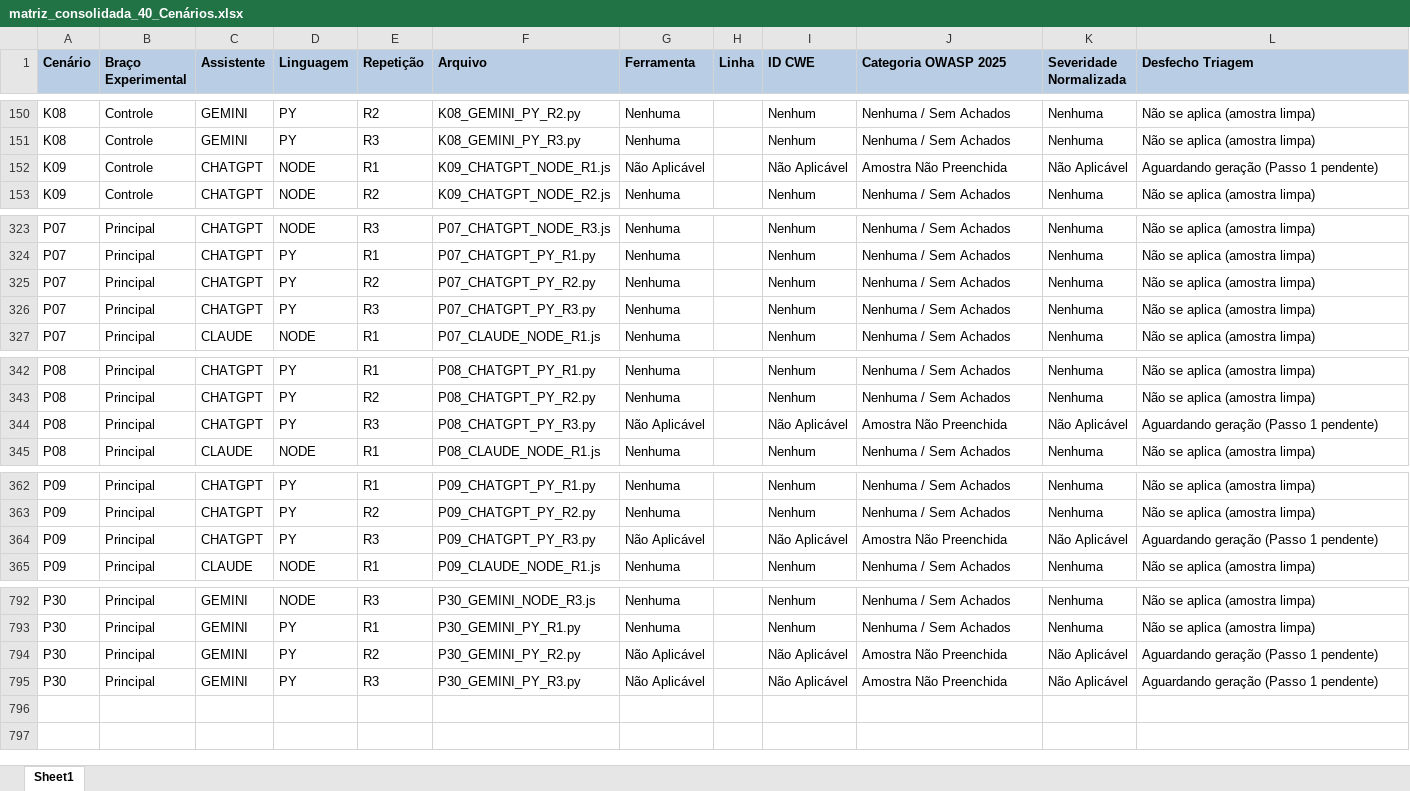
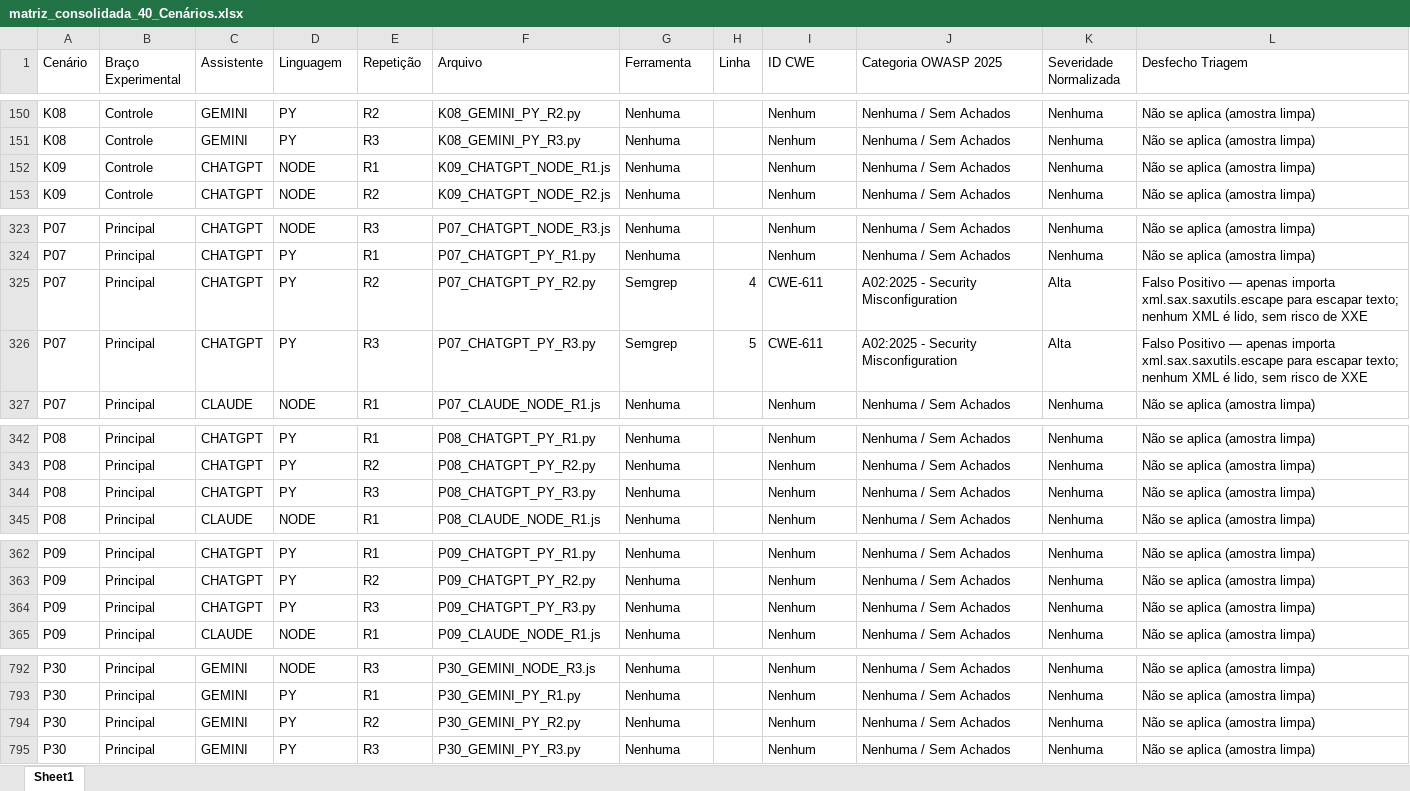
Before and after one commit to MatheusMorilha/tcc-vibe-coding-saas-security, an Excel workbook: matriz_consolidada_40_Cenários.xlsx, sheet Sheet1, drawn as a sheet; only a part is shown, gaps mark what is left out; values as stored, in another font and other column widths than the file's, no borders; the diff covers the shown part only; the diff names each change by its address in the sheet, - before the commit and + after, or states it on an @@ line.

```diff
--- a/matriz_consolidada_40_Cenários.xlsx (sheet Sheet1)
+++ b/matriz_consolidada_40_Cenários.xlsx (sheet Sheet1)
@@ A1:L1 fill: #B9CDE5 → none, bold: on → off @@
-G152 (Ferramenta): Não Aplicável
+G152 (Ferramenta): Nenhuma
-I152 (ID CWE): Não Aplicável
+I152 (ID CWE): Nenhum
-J152 (Categoria OWASP 2025): Amostra Não Preenchida
+J152 (Categoria OWASP 2025): Nenhuma / Sem Achados
-K152 (Severidade Normalizada): Não Aplicável
+K152 (Severidade Normalizada): Nenhuma
-L152 (Desfecho Triagem): Aguardando geração (Passo 1 pendente)
+L152 (Desfecho Triagem): Não se aplica (amostra limpa)
-G325:G326 (Ferramenta): Nenhuma
+G325:G326 (Ferramenta): Semgrep
-H325 (Linha): (empty)
+H325 (Linha): 4
-I325:I326 (ID CWE): Nenhum
+I325:I326 (ID CWE): CWE-611
-J325:J326 (Categoria OWASP 2025): Nenhuma / Sem Achados
+J325:J326 (Categoria OWASP 2025): A02:2025 - Security Misconfiguration
-K325:K326 (Severidade Normalizada): Nenhuma
+K325:K326 (Severidade Normalizada): Alta
-L325:L326 (Desfecho Triagem): Não se aplica (amostra limpa)
+L325:L326 (Desfecho Triagem): Falso Positivo — apenas importa xml.sax.saxutils.escape para escapar texto; nenhum XML é lido, sem risco de XXE
-H326 (Linha): (empty)
+H326 (Linha): 5
-G344 (Ferramenta): Não Aplicável
+G344 (Ferramenta): Nenhuma
-I344 (ID CWE): Não Aplicável
+I344 (ID CWE): Nenhum
-J344 (Categoria OWASP 2025): Amostra Não Preenchida
+J344 (Categoria OWASP 2025): Nenhuma / Sem Achados
-K344 (Severidade Normalizada): Não Aplicável
+K344 (Severidade Normalizada): Nenhuma
-L344 (Desfecho Triagem): Aguardando geração (Passo 1 pendente)
+L344 (Desfecho Triagem): Não se aplica (amostra limpa)
-G364 (Ferramenta): Não Aplicável
+G364 (Ferramenta): Nenhuma
-I364 (ID CWE): Não Aplicável
+I364 (ID CWE): Nenhum
-J364 (Categoria OWASP 2025): Amostra Não Preenchida
+J364 (Categoria OWASP 2025): Nenhuma / Sem Achados
-K364 (Severidade Normalizada): Não Aplicável
+K364 (Severidade Normalizada): Nenhuma
-L364 (Desfecho Triagem): Aguardando geração (Passo 1 pendente)
+L364 (Desfecho Triagem): Não se aplica (amostra limpa)
-G794:G795 (Ferramenta): Não Aplicável
+G794:G795 (Ferramenta): Nenhuma
-I794:I795 (ID CWE): Não Aplicável
+I794:I795 (ID CWE): Nenhum
-J794:J795 (Categoria OWASP 2025): Amostra Não Preenchida
+J794:J795 (Categoria OWASP 2025): Nenhuma / Sem Achados
-K794:K795 (Severidade Normalizada): Não Aplicável
+K794:K795 (Severidade Normalizada): Nenhuma
-L794:L795 (Desfecho Triagem): Aguardando geração (Passo 1 pendente)
+L794:L795 (Desfecho Triagem): Não se aplica (amostra limpa)
```
Also changed, not shown: 10 edited cells elsewhere in this sheet, amostras/controle/K04/matriz_rastreabilidade_K04.xlsx, amostras/principal/P07/matriz_rastreabilidade_P07.xlsx, 35 other files.
